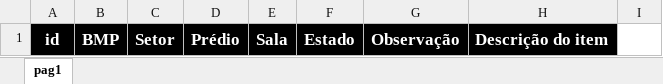
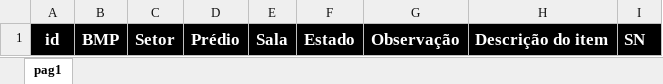
Before and after one commit to lpveio/ipev_materialcarga, an Excel workbook: app/src/main/assets/xls/planilha_full.xlsx, sheet pag1, drawn as a sheet; values as stored, in another font and other column widths than the file's, no borders; the diff names each change by its address in the sheet, - before the commit and + after, or states it on an @@ line.

```diff
--- a/app/src/main/assets/xls/planilha_full.xlsx (sheet pag1)
+++ b/app/src/main/assets/xls/planilha_full.xlsx (sheet pag1)
-I1: (empty)
+I1: SN
-I1 fill: none
+I1 fill: #000000
```
Also changed, not shown: 57 other files.
